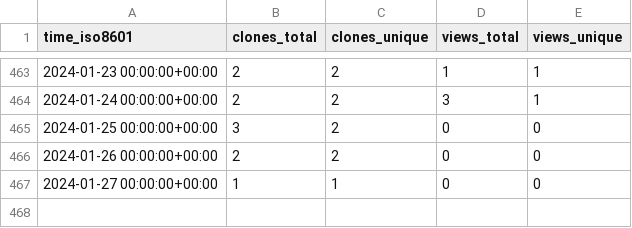
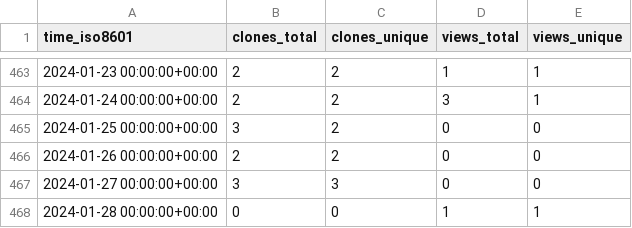
Before and after one commit to Neosperience/backpack, a CSV file: Neosperience/backpack/ghrs-data/views_clones_aggregate.csv, drawn as a sheet; only a part is shown, gaps mark what is left out.

```diff
--- a/Neosperience/backpack/ghrs-data/views_clones_aggregate.csv
+++ b/Neosperience/backpack/ghrs-data/views_clones_aggregate.csv
@@ -466,2 +466,3 @@ time_iso8601,clones_total,clones_unique,views_total,views_unique
 2024-01-26 00:00:00+00:00,2,2,0,0
-2024-01-27 00:00:00+00:00,1,1,0,0
+2024-01-27 00:00:00+00:00,3,3,0,0
+2024-01-28 00:00:00+00:00,0,0,1,1
```
Also changed, not shown: 1 other file.
